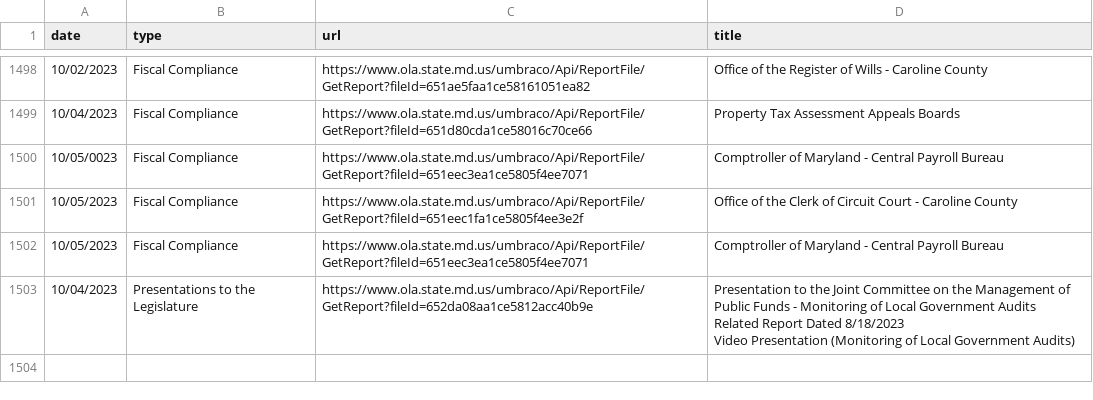
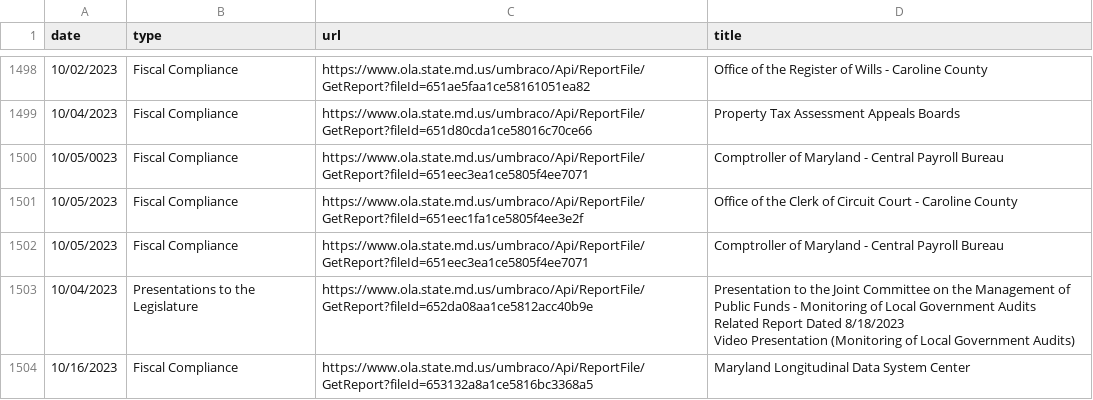
Before and after one commit to amandavhernan/first_web_scraper, a CSV file: reports.csv, drawn as a sheet; only a part is shown, gaps mark what is left out.

```diff
--- a/reports.csv
+++ b/reports.csv
@@ -3726 +3726,2 @@ Related Report Dated 8/18/2023
 Video Presentation (Monitoring of Local Government Audits)"
+10/16/2023,Fiscal Compliance,https://www.ola.state.md.us/umbraco/Api/ReportFile/GetReport?fileId=653132a8a1ce5816bc3368a5,Maryland Longitudinal Data System Center
```
